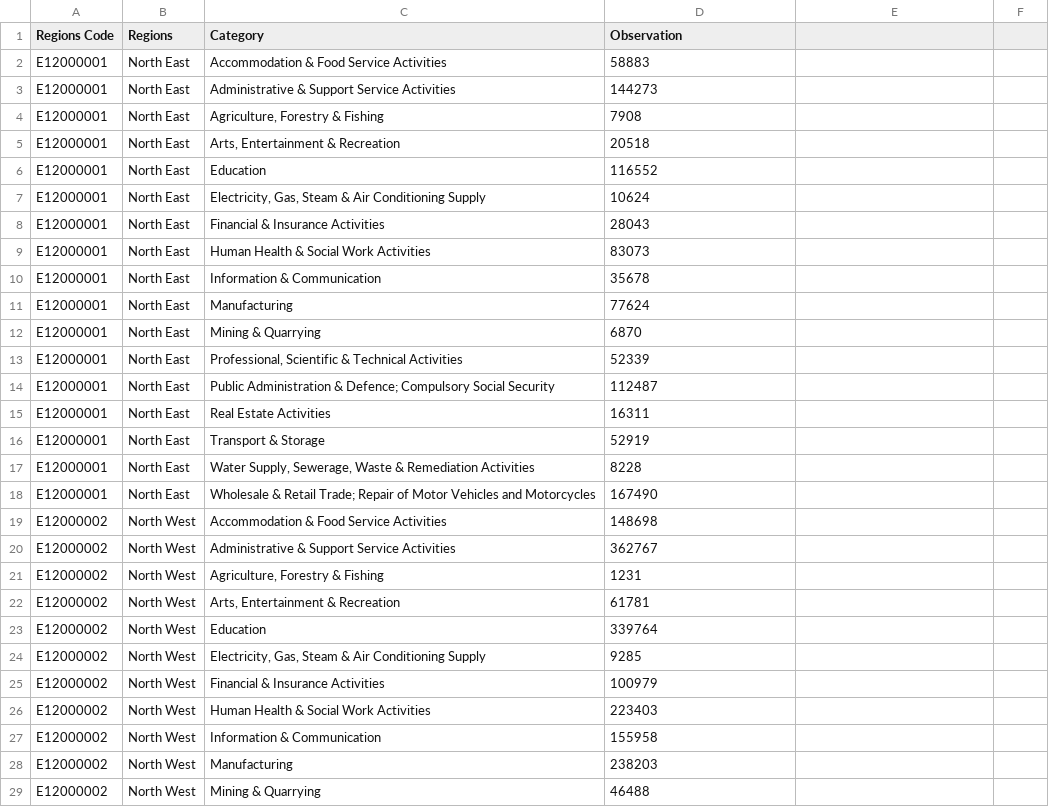
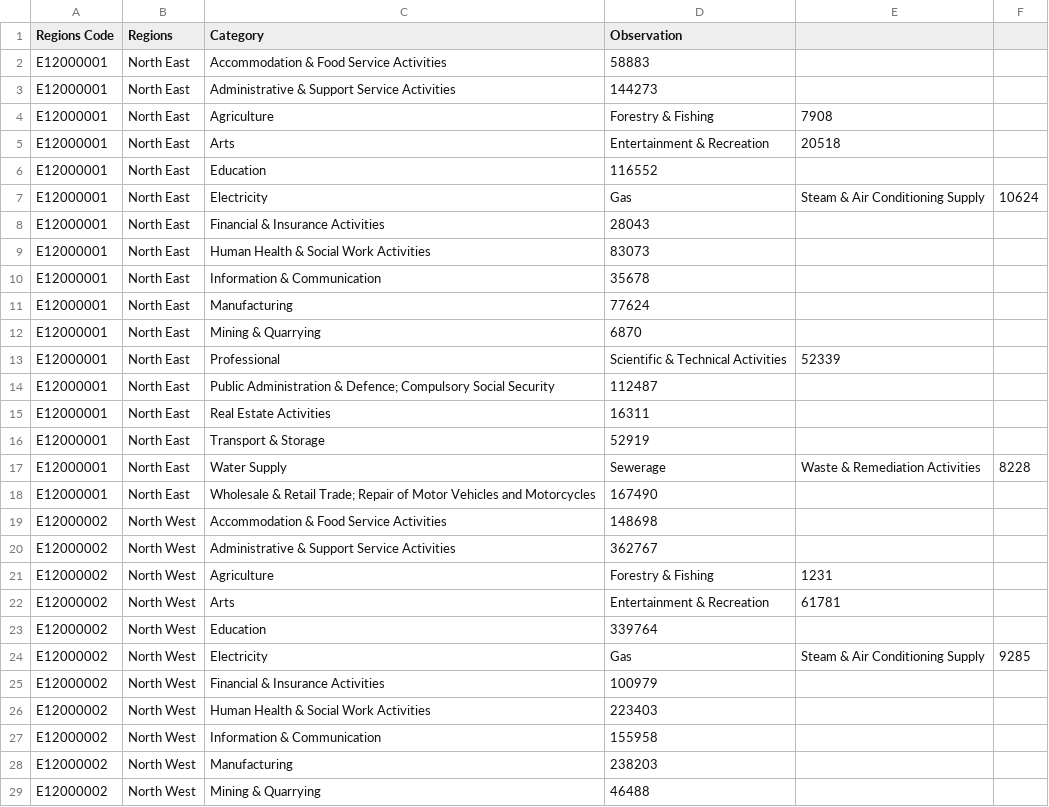
Before and after one commit to hassa397/data, a CSV file: industry.csv, drawn as a sheet; only a part is shown; the diff covers the shown part only.

Commit message:
Updated

```diff
--- a/industry.csv
+++ b/industry.csv
@@ -3,6 +3,6 @@ E12000001,North East,Accommodation & Food Service Activities,58883
 E12000001,North East,Administrative & Support Service Activities,144273
-E12000001,North East,"Agriculture, Forestry & Fishing",7908
-E12000001,North East,"Arts, Entertainment & Recreation",20518
+E12000001,North East,Agriculture, Forestry & Fishing,7908
+E12000001,North East,Arts, Entertainment & Recreation,20518
 E12000001,North East,Education,116552
-E12000001,North East,"Electricity, Gas, Steam & Air Conditioning Supply",10624
+E12000001,North East,Electricity, Gas, Steam & Air Conditioning Supply,10624
 E12000001,North East,Financial & Insurance Activities,28043
@@ -12,3 +12,3 @@ E12000001,North East,Manufacturing,77624
 E12000001,North East,Mining & Quarrying,6870
-E12000001,North East,"Professional, Scientific & Technical Activities",52339
+E12000001,North East,Professional, Scientific & Technical Activities,52339
 E12000001,North East,Public Administration & Defence; Compulsory Social Security,112487
@@ -16,3 +16,3 @@ E12000001,North East,Real Estate Activities,16311
 E12000001,North East,Transport & Storage,52919
-E12000001,North East,"Water Supply, Sewerage, Waste & Remediation Activities",8228
+E12000001,North East,Water Supply, Sewerage, Waste & Remediation Activities,8228
 E12000001,North East,Wholesale & Retail Trade; Repair of Motor Vehicles and Motorcycles,167490
@@ -20,6 +20,6 @@ E12000002,North West,Accommodation & Food Service Activities,148698
 E12000002,North West,Administrative & Support Service Activities,362767
-E12000002,North West,"Agriculture, Forestry & Fishing",1231
-E12000002,North West,"Arts, Entertainment & Recreation",61781
+E12000002,North West,Agriculture, Forestry & Fishing,1231
+E12000002,North West,Arts, Entertainment & Recreation,61781
 E12000002,North West,Education,339764
-E12000002,North West,"Electricity, Gas, Steam & Air Conditioning Supply",9285
+E12000002,North West,Electricity, Gas, Steam & Air Conditioning Supply,9285
 E12000002,North West,Financial & Insurance Activities,100979
```
Also changed, not shown: 143 edited cells elsewhere in this file.
